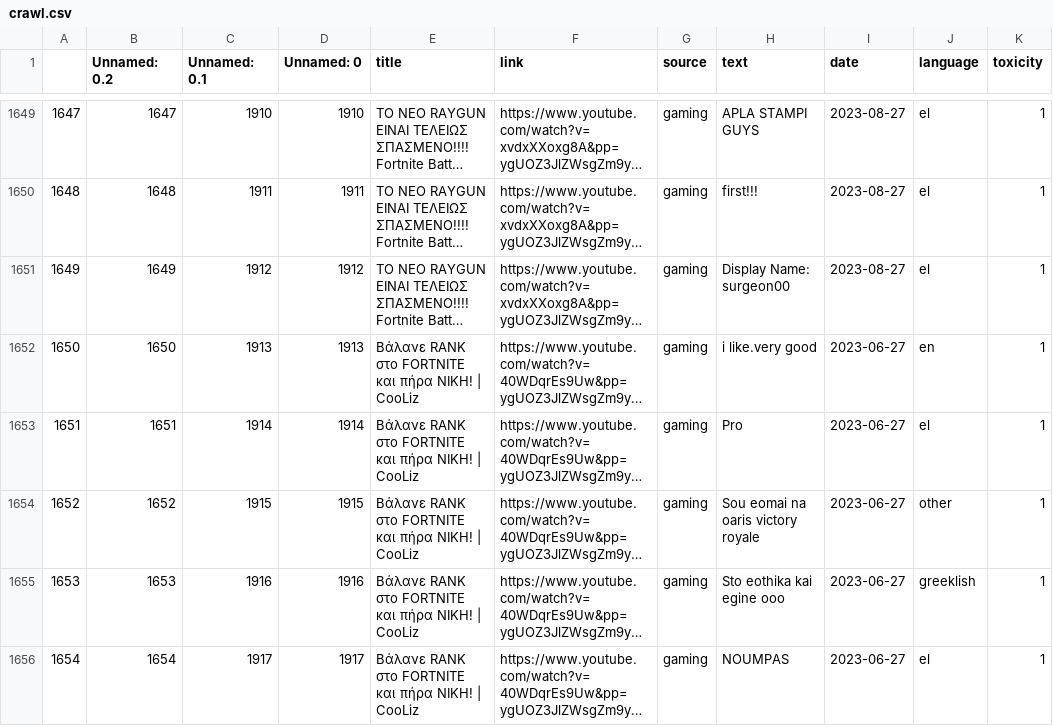
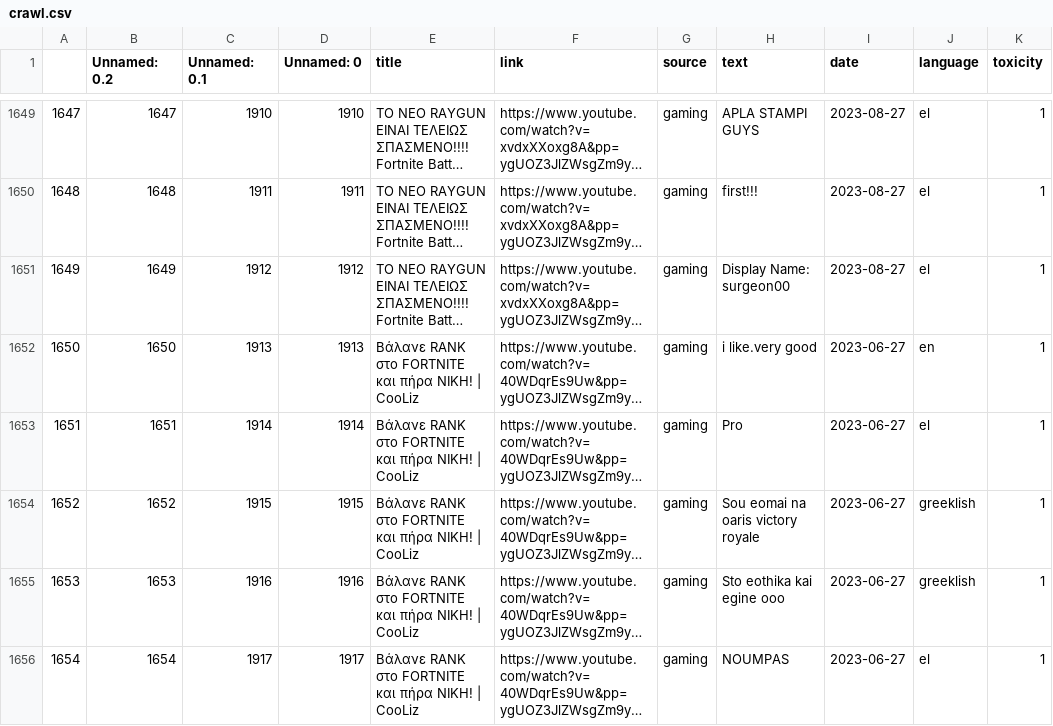
Before and after one commit to dimits-ts/practical_data_science, a CSV file: translation/output/crawl.csv, drawn as a sheet; only a part is shown, gaps mark what is left out; long unchanged cells end in …; the diff covers the shown part only; the diff names each change by its address in the sheet, - before the commit and + after, or states it on an @@ line.

```diff
--- a/translation/output/crawl.csv
+++ b/translation/output/crawl.csv
-J1654 (language): other
+J1654 (language): greeklish
```
Also changed, not shown: 77 edited cells elsewhere in this file, 5 other files.
